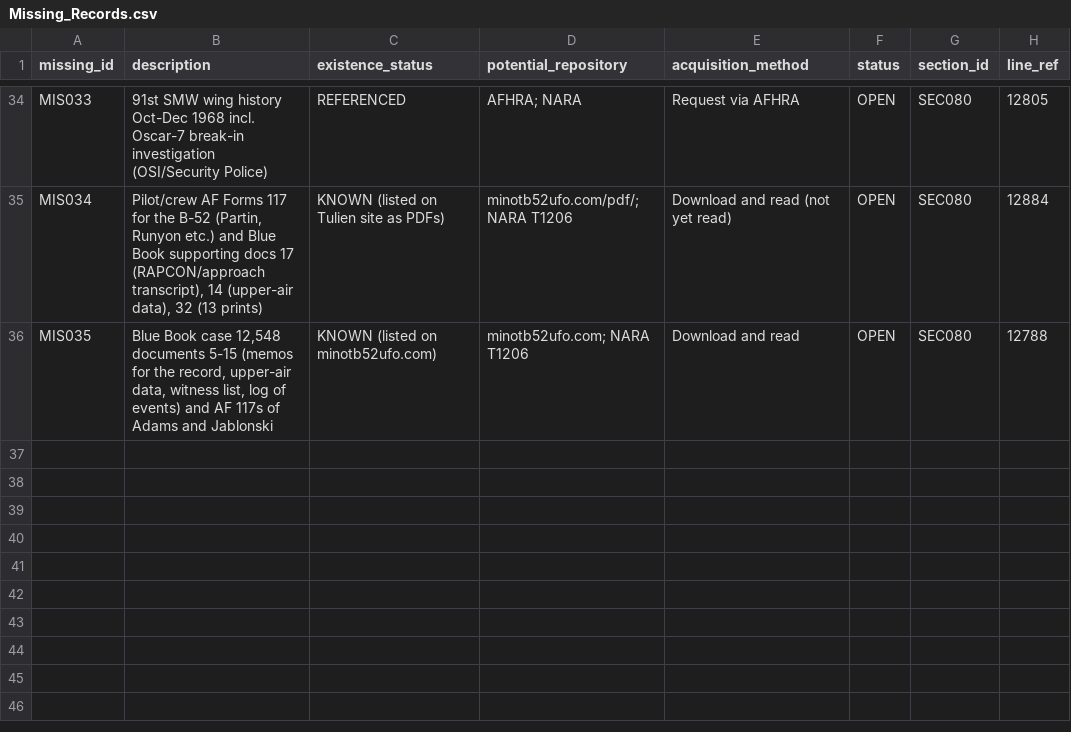
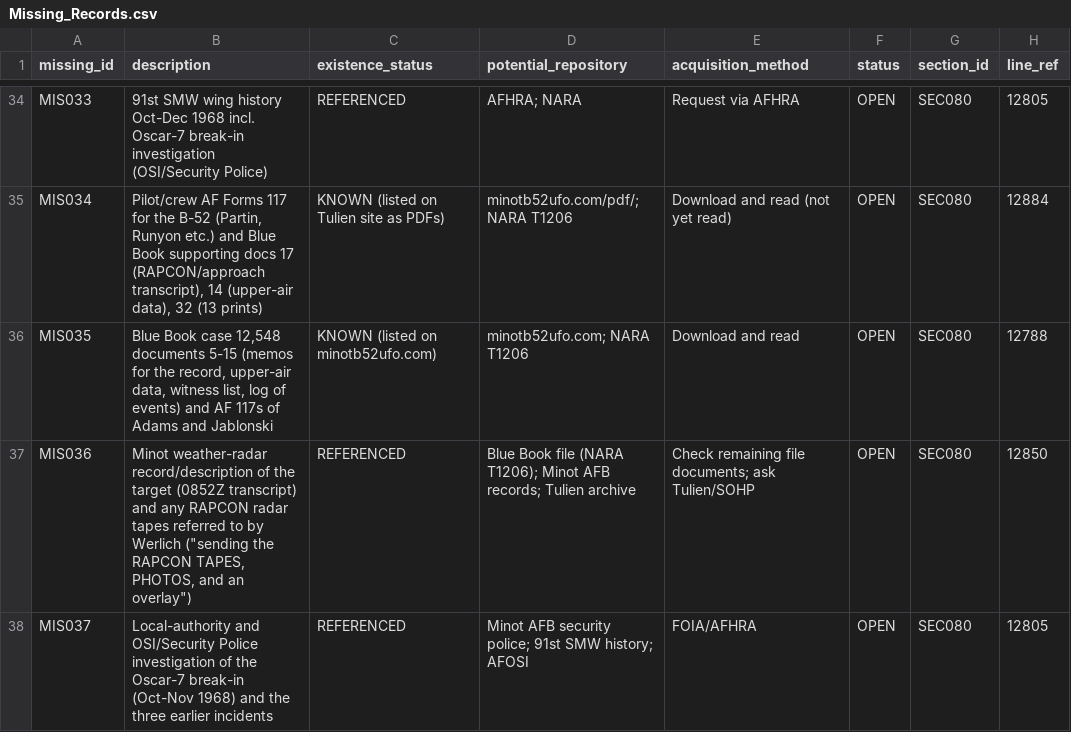
Before and after one commit to l0ophole/book-research, a CSV file: research/database/csv/Missing_Records.csv, drawn as a sheet; only a part is shown, gaps mark what is left out.

```diff
--- a/research/database/csv/Missing_Records.csv
+++ b/research/database/csv/Missing_Records.csv
@@ -36 +36,3 @@ MIS034,"Pilot/crew AF Forms 117 for the B-52 (Partin, Runyon etc.) and Blue Book
 MIS035,"Blue Book case 12,548 documents 5-15 (memos for the record, upper-air data, witness list, log of events) and AF 117s of Adams and Jablonski",KNOWN (listed on minotb52ufo.com),minotb52ufo.com; NARA T1206,Download and read,OPEN,SEC080,12788
+MIS036,"Minot weather-radar record/description of the target (0852Z transcript) and any RAPCON radar tapes referred to by Werlich (""sending the RAPCON TAPES, PHOTOS, and an overlay"")",REFERENCED,Blue Book file (NARA T1206); Minot AFB records; Tulien archive,Check remaining file documents; ask Tulien/SOHP,OPEN,SEC080,12850
+MIS037,Local-authority and OSI/Security Police investigation of the Oscar-7 break-in (Oct-Nov 1968) and the three earlier incidents,REFERENCED,Minot AFB security police; 91st SMW history; AFOSI,FOIA/AFHRA,OPEN,SEC080,12805
```
Also changed, not shown: research/database/csv/Claims.csv, research/database/csv/Competing_Explanations.csv, 44 other files.
